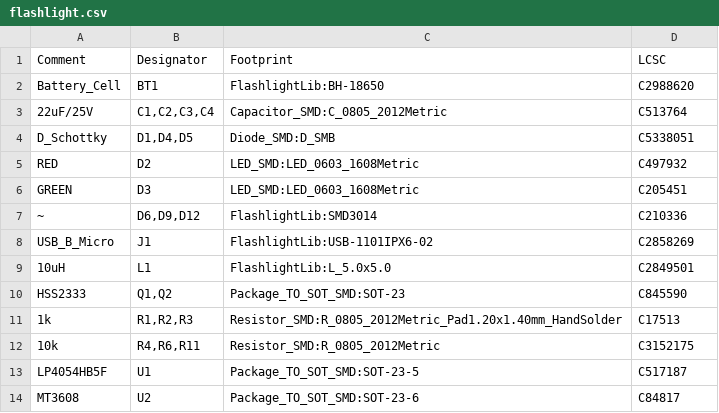
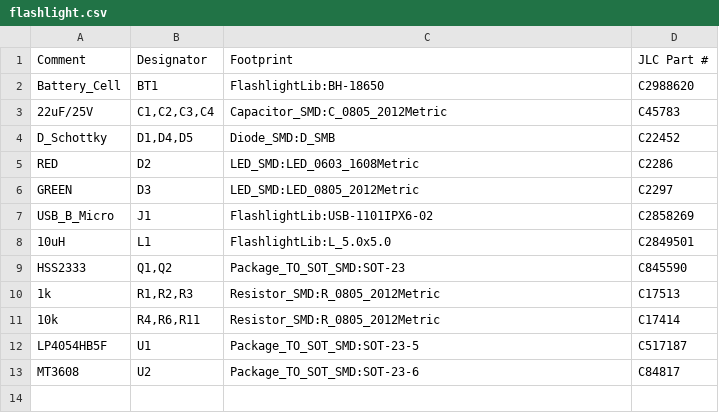
Before and after one commit to dizcza/flashlight_kicad, a CSV file: flashlight.csv, drawn as a sheet.

```diff
--- a/flashlight.csv
+++ b/flashlight.csv
@@ -1,8 +1,7 @@
-Comment,Designator,Footprint,LCSC
+Comment,Designator,Footprint,"JLC Part #"
 "Battery_Cell","BT1","FlashlightLib:BH-18650","C2988620"
-"22uF/25V","C1,C2,C3,C4","Capacitor_SMD:C_0805_2012Metric","C513764"
-"D_Schottky","D1,D4,D5","Diode_SMD:D_SMB","C5338051"
-"RED","D2","LED_SMD:LED_0603_1608Metric","C497932"
-"GREEN","D3","LED_SMD:LED_0603_1608Metric","C205451"
-"~","D6,D9,D12","FlashlightLib:SMD3014","C210336"
+"22uF/25V","C1,C2,C3,C4","Capacitor_SMD:C_0805_2012Metric","C45783"
+"D_Schottky","D1,D4,D5","Diode_SMD:D_SMB","C22452"
+"RED","D2","LED_SMD:LED_0603_1608Metric","C2286"
+"GREEN","D3","LED_SMD:LED_0805_2012Metric","C2297"
 "USB_B_Micro","J1","FlashlightLib:USB-1101IPX6-02","C2858269"
@@ -10,4 +9,4 @@ Comment,Designator,Footprint,LCSC
 "HSS2333","Q1,Q2","Package_TO_SOT_SMD:SOT-23","C845590"
-"1k","R1,R2,R3","Resistor_SMD:R_0805_2012Metric_Pad1.20x1.40mm_HandSolder","C17513"
-"10k","R4,R6,R11","Resistor_SMD:R_0805_2012Metric","C3152175"
+"1k","R1,R2,R3","Resistor_SMD:R_0805_2012Metric","C17513"
+"10k","R4,R6,R11","Resistor_SMD:R_0805_2012Metric","C17414"
 "LP4054HB5F","U1","Package_TO_SOT_SMD:SOT-23-5","C517187"
```
Also changed, not shown: 9 other files.
